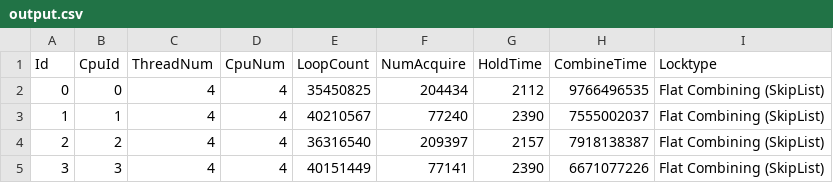
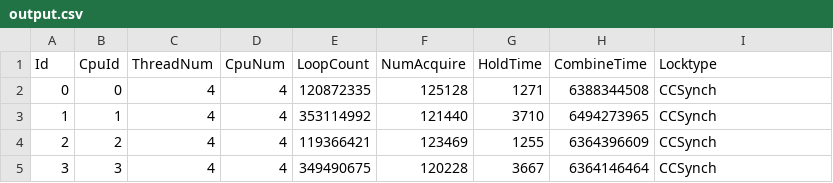
Before and after one commit to taooceros/Locks, a CSV file: visualization/output/output.csv, drawn as a sheet.

Commit message:
rewrite ccsynch and add ccsynch fair with banning

```diff
--- a/visualization/output/output.csv
+++ b/visualization/output/output.csv
@@ -1,5 +1,5 @@
 Id,CpuId,ThreadNum,CpuNum,LoopCount,NumAcquire,HoldTime,CombineTime,Locktype
-0,0,4,4,35450825,204434,2112,9766496535,Flat Combining (SkipList)
-1,1,4,4,40210567,77240,2390,7555002037,Flat Combining (SkipList)
-2,2,4,4,36316540,209397,2157,7918138387,Flat Combining (SkipList)
-3,3,4,4,40151449,77141,2390,6671077226,Flat Combining (SkipList)
+0,0,4,4,120872335,125128,1271,6388344508,CCSynch
+1,1,4,4,353114992,121440,3710,6494273965,CCSynch
+2,2,4,4,119366421,123469,1255,6364396609,CCSynch
+3,3,4,4,349490675,120228,3667,6364146464,CCSynch
```
Also changed, not shown: 6 other files.
